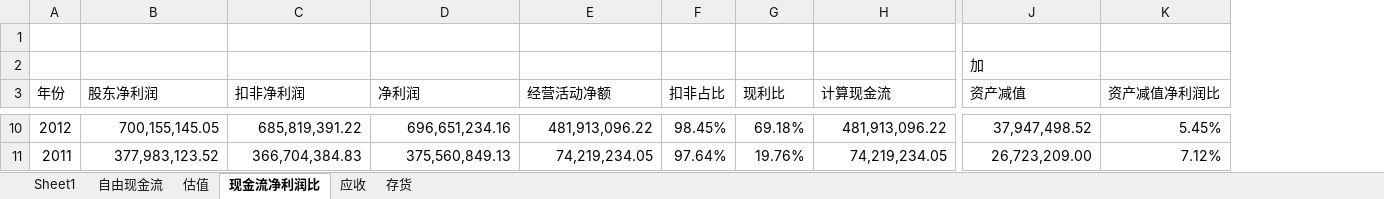
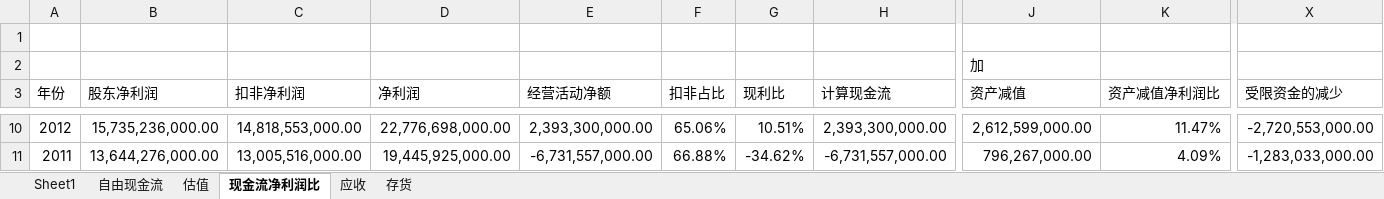
Before and after one commit to bivana/stock_learn, an Excel workbook: 601668_中国建筑/中国建筑.xlsx, sheet 现金流净利润比, drawn as a sheet; only a part is shown, gaps mark what is left out; values as stored, in another font and other column widths than the file's, no cell formats; the diff covers the shown part only; the diff names each change by its address in the sheet, - before the commit and + after, or states it on an @@ line.

```diff
--- a/601668_中国建筑/中国建筑.xlsx (sheet 现金流净利润比)
+++ b/601668_中国建筑/中国建筑.xlsx (sheet 现金流净利润比)
+column X (受限资金的减少), rows 10-11: -2,720,553,000.00 | -1,283,033,000.00
-B10 (股东净利润): 700,155,145.05
+B10 (股东净利润): 15,735,236,000.00
-C10 (扣非净利润): 685,819,391.22
+C10 (扣非净利润): 14,818,553,000.00
-D10 (净利润): 696,651,234.16
+D10 (净利润): 22,776,698,000.00
-E10 (经营活动净额): 481,913,096.22
+E10 (经营活动净额): 2,393,300,000.00
-F10 (扣非占比): 98.45%
+F10 (扣非占比): 65.06%
-G10 (现利比): 69.18%
+G10 (现利比): 10.51%
-H10 (计算现金流): 481,913,096.22
+H10 (计算现金流): 2,393,300,000.00
-J10 (资产减值): 37,947,498.52
+J10 (资产减值): 2,612,599,000.00
-K10 (资产减值净利润比): 5.45%
+K10 (资产减值净利润比): 11.47%
-B11 (股东净利润): 377,983,123.52
+B11 (股东净利润): 13,644,276,000.00
-C11 (扣非净利润): 366,704,384.83
+C11 (扣非净利润): 13,005,516,000.00
-D11 (净利润): 375,560,849.13
+D11 (净利润): 19,445,925,000.00
-E11 (经营活动净额): 74,219,234.05
+E11 (经营活动净额): -6,731,557,000.00
-F11 (扣非占比): 97.64%
+F11 (扣非占比): 66.88%
-G11 (现利比): 19.76%
+G11 (现利比): -34.62%
-H11 (计算现金流): 74,219,234.05
+H11 (计算现金流): -6,731,557,000.00
-J11 (资产减值): 26,723,209.00
+J11 (资产减值): 796,267,000.00
-K11 (资产减值净利润比): 7.12%
+K11 (资产减值净利润比): 4.09%
```
Also changed, not shown: 2 added rows, 2 removed rows and 128 edited cells elsewhere in this sheet, sheet 估值, cell formats, formulas that keep their value.
